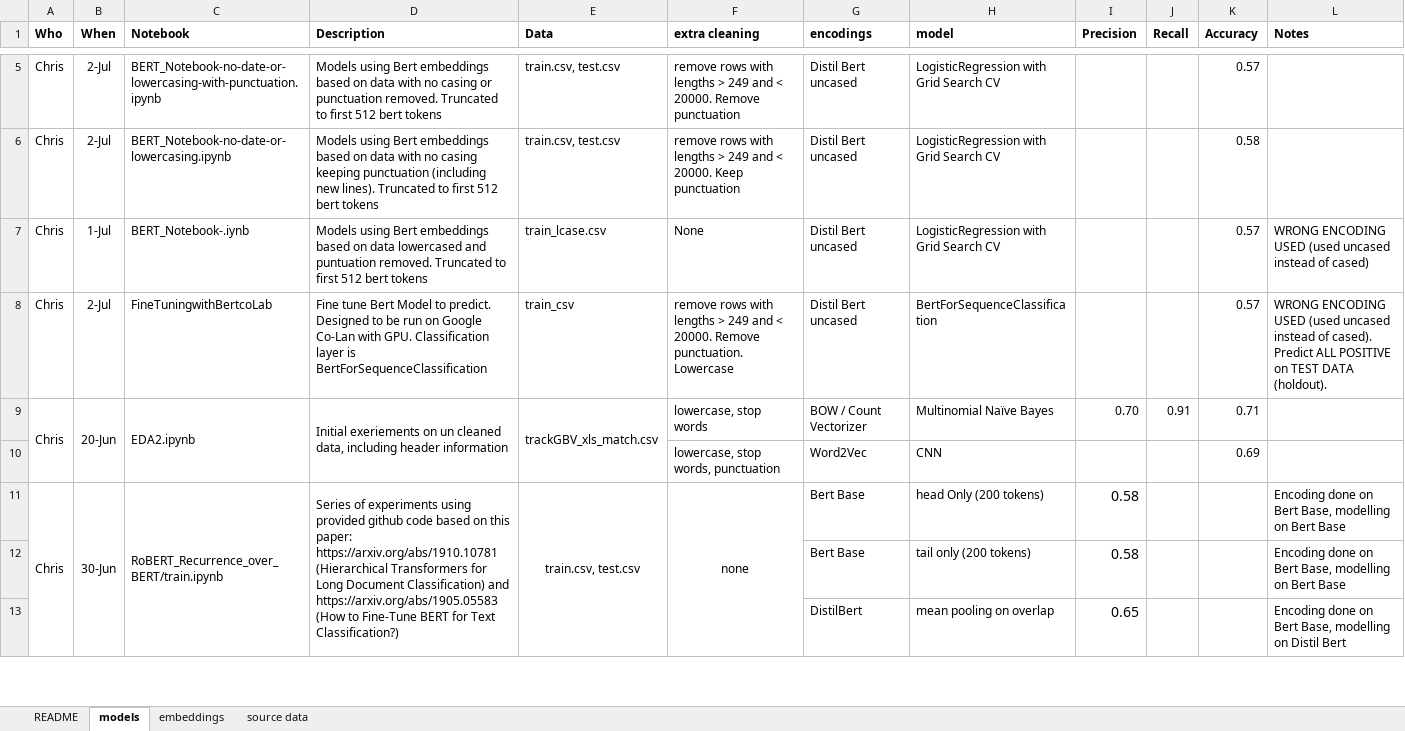
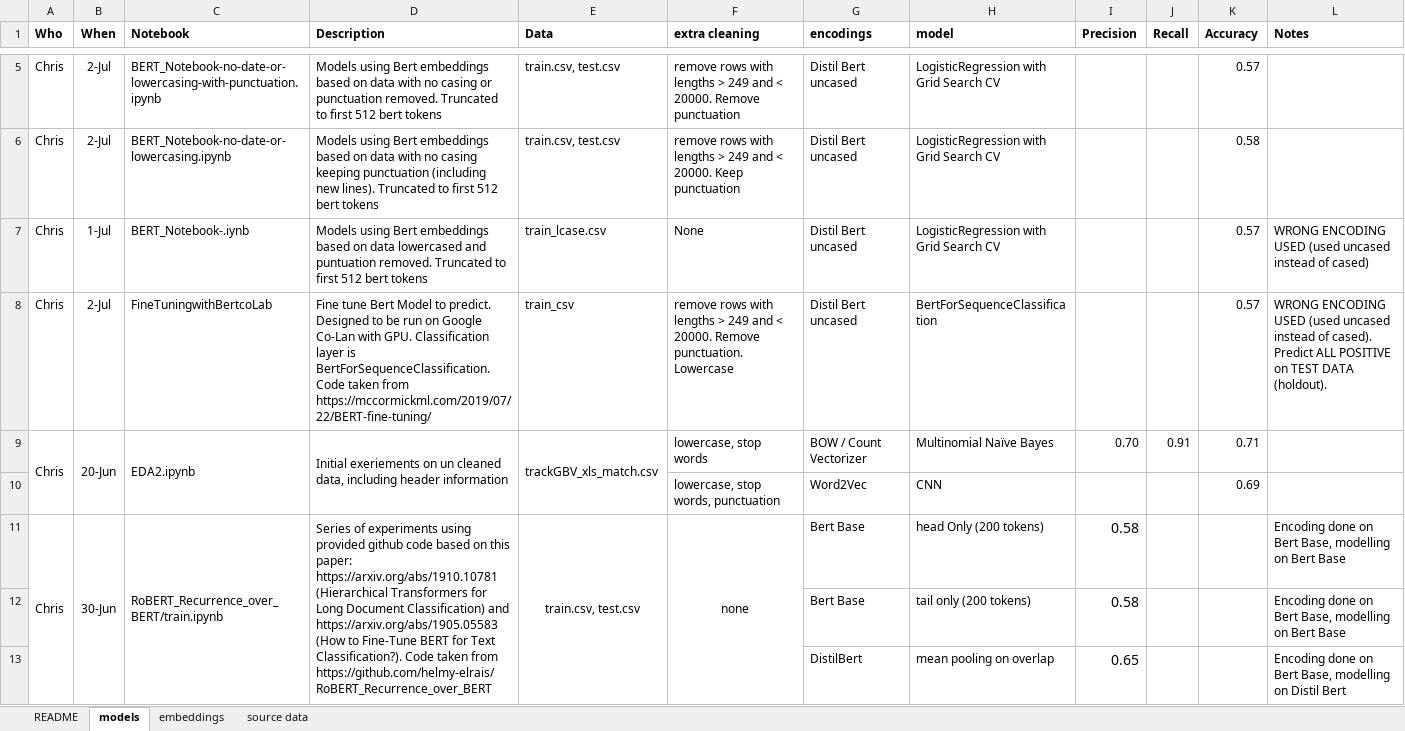
Before and after one commit to gregtozzi/w266_project, an Excel workbook: ModelTracker.xlsx, sheet models, drawn as a sheet; only a part is shown, gaps mark what is left out; values as stored, in another font and other column widths than the file's, no borders; the diff names each change by its address in the sheet, - before the commit and + after, or states it on an @@ line.

```diff
--- a/ModelTracker.xlsx (sheet models)
+++ b/ModelTracker.xlsx (sheet models)
-D8 (Description): …layer is BertForSequenceClassification
+D8 (Description): …layer is BertForSequenceClassification. Code taken from https://mccormickml.com/2019/07/22/BERT-fine-tuning/
-D11 (Description): …for Text Classification?)
+D11 (Description): …for Text Classification?). Code taken from https://github.com/helmy-elrais/RoBERT_Recurrence_over_BERT
```
Also changed, not shown: 1 other file.
